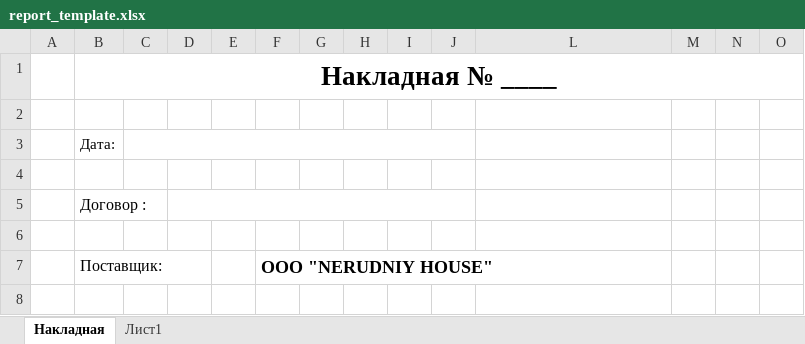
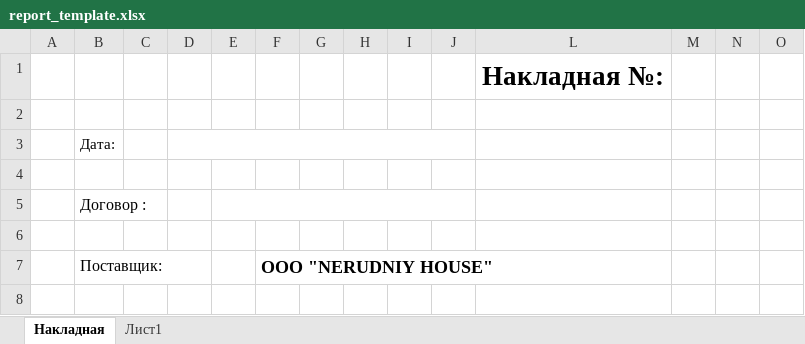
Before and after one commit to MrShokh4346/Alyukabond, an Excel workbook: main/alyukabond/report_template.xlsx, sheet Накладная, drawn as a sheet; only a part is shown; values as stored, in another font and other column widths than the file's, no borders; removed rows and columns are numbered as before the commit, all else as after; rows hold the shown columns only; the diff names each change by its address in the sheet, - before the commit and + after, or states it on an @@ line.

```diff
--- a/main/alyukabond/report_template.xlsx (sheet Накладная)
+++ b/main/alyukabond/report_template.xlsx (sheet Накладная)
-row 1:  | Накладная № ____
+row 1:  |  |  |  |  |  |  |  |  |  | Накладная №:
-C3:J3 merged
+D3:J3 merged
-D5:J5 merged
+E5:J5 merged
```
Also changed, not shown: report/report.xlsx, 12 other files.
